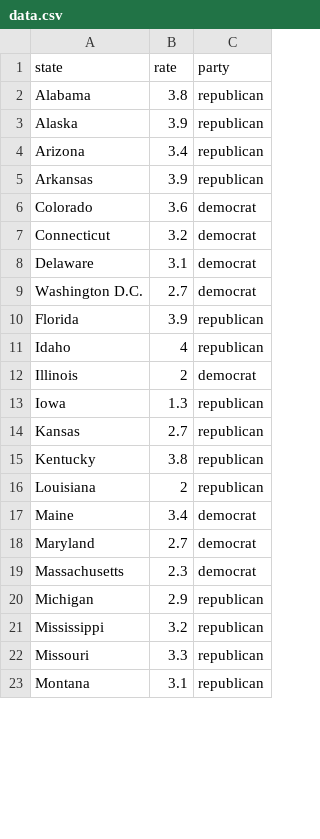
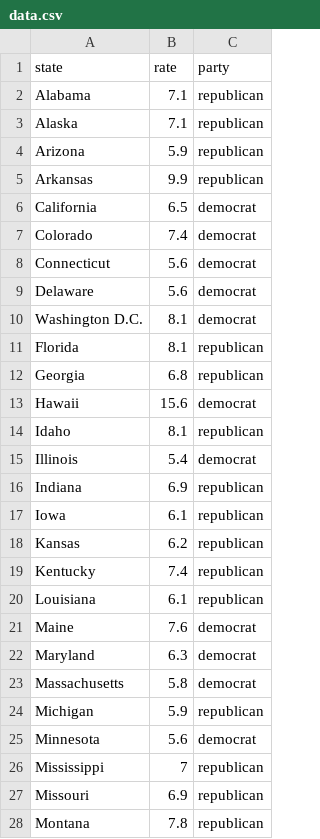
Before and after one commit to avangemert/2016-marriage-rates, a CSV file: assets/data/data.csv, drawn as a sheet; only a part is shown; the diff covers the shown part only.

```diff
--- a/assets/data/data.csv
+++ b/assets/data/data.csv
@@ -1,23 +1,28 @@
 state,rate,party
-Alabama,3.8,republican
-Alaska,3.9,republican
-Arizona,3.4,republican
-Arkansas,3.9,republican
-Colorado,3.6,democrat
-Connecticut,3.2,democrat
-Delaware,3.1,democrat
-Washington D.C.,2.7,democrat
-Florida,3.9,republican
-Idaho,4,republican
-Illinois,2,democrat
-Iowa,1.3,republican
-Kansas,2.7,republican
-Kentucky,3.8,republican
-Louisiana,2,republican
-Maine,3.4,democrat
-Maryland,2.7,democrat
-Massachusetts,2.3,democrat
-Michigan,2.9,republican
-Mississippi,3.2,republican
-Missouri,3.3,republican
-Montana,3.1,republican
+Alabama,7.1,republican
+Alaska,7.1,republican
+Arizona,5.9,republican
+Arkansas,9.9,republican
+California,6.5,democrat
+Colorado,7.4,democrat
+Connecticut,5.6,democrat
+Delaware,5.6,democrat
+Washington D.C.,8.1,democrat
+Florida,8.1,republican
+Georgia,6.8,republican
+Hawaii,15.6,democrat
+Idaho,8.1,republican
+Illinois,5.4,democrat
+Indiana,6.9,republican
+Iowa,6.1,republican
+Kansas,6.2,republican
+Kentucky,7.4,republican
+Louisiana,6.1,republican
+Maine,7.6,democrat
+Maryland,6.3,democrat
+Massachusetts,5.8,democrat
+Michigan,5.9,republican
+Minnesota,5.6,democrat
+Mississippi,7,republican
+Missouri,6.9,republican
+Montana,7.8,republican
```
Also changed, not shown: 1 added row and 23 edited cells elsewhere in this file, 5 other files.
